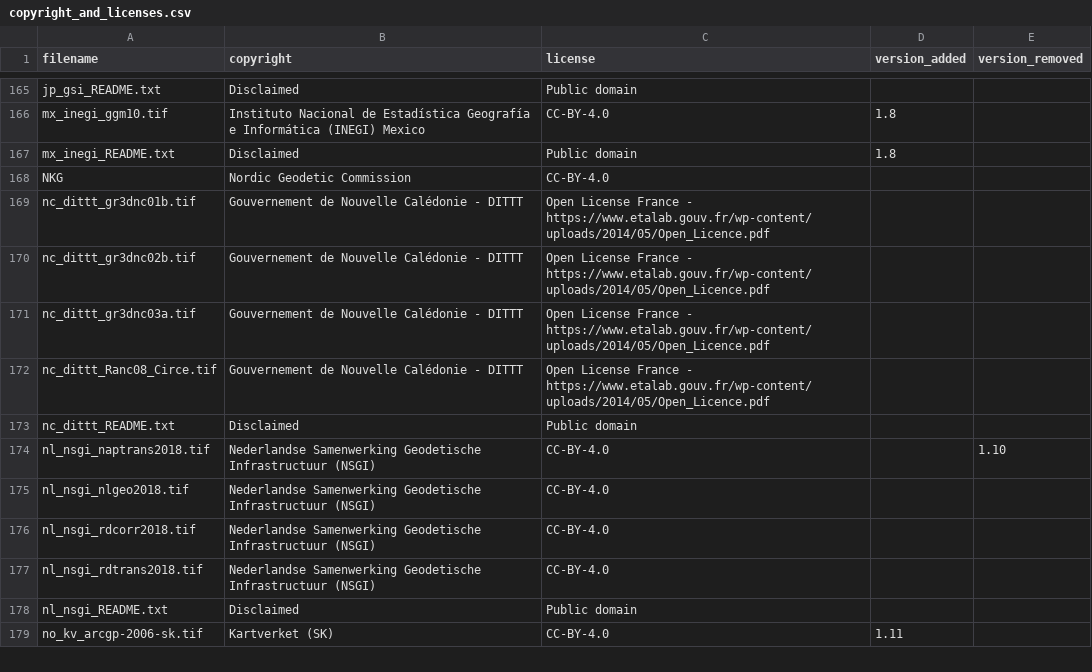
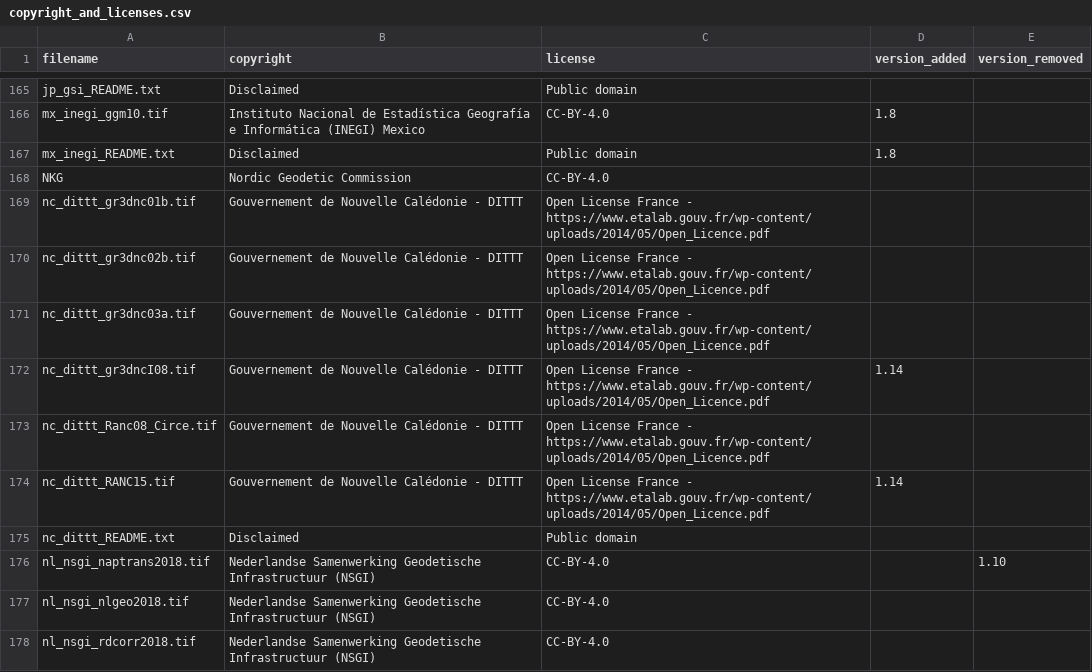
Before and after one commit to OSGeo/PROJ-data, a CSV file: copyright_and_licenses.csv, drawn as a sheet; only a part is shown, gaps mark what is left out; the shorter side is filled out with more unchanged rows.

Commit message:
Add nc_dittt_RANC15.tif and nc_dittt_gr3dncI08.tif grids

```diff
--- a/copyright_and_licenses.csv
+++ b/copyright_and_licenses.csv
@@ -171,3 +171,5 @@ nc_dittt_gr3dnc02b.tif,Gouvernement de Nouvelle Calédonie - DITTT,Open License
 nc_dittt_gr3dnc03a.tif,Gouvernement de Nouvelle Calédonie - DITTT,Open License France - https://www.etalab.gouv.fr/wp-content/uploads/2014/05/Open_Licence.pdf,,
+nc_dittt_gr3dncI08.tif,Gouvernement de Nouvelle Calédonie - DITTT,Open License France - https://www.etalab.gouv.fr/wp-content/uploads/2014/05/Open_Licence.pdf,1.14,
 nc_dittt_Ranc08_Circe.tif,Gouvernement de Nouvelle Calédonie - DITTT,Open License France - https://www.etalab.gouv.fr/wp-content/uploads/2014/05/Open_Licence.pdf,,
+nc_dittt_RANC15.tif,Gouvernement de Nouvelle Calédonie - DITTT,Open License France - https://www.etalab.gouv.fr/wp-content/uploads/2014/05/Open_Licence.pdf,1.14,
 nc_dittt_README.txt,Disclaimed,Public domain,,
```
Also changed, not shown: 5 other files.
